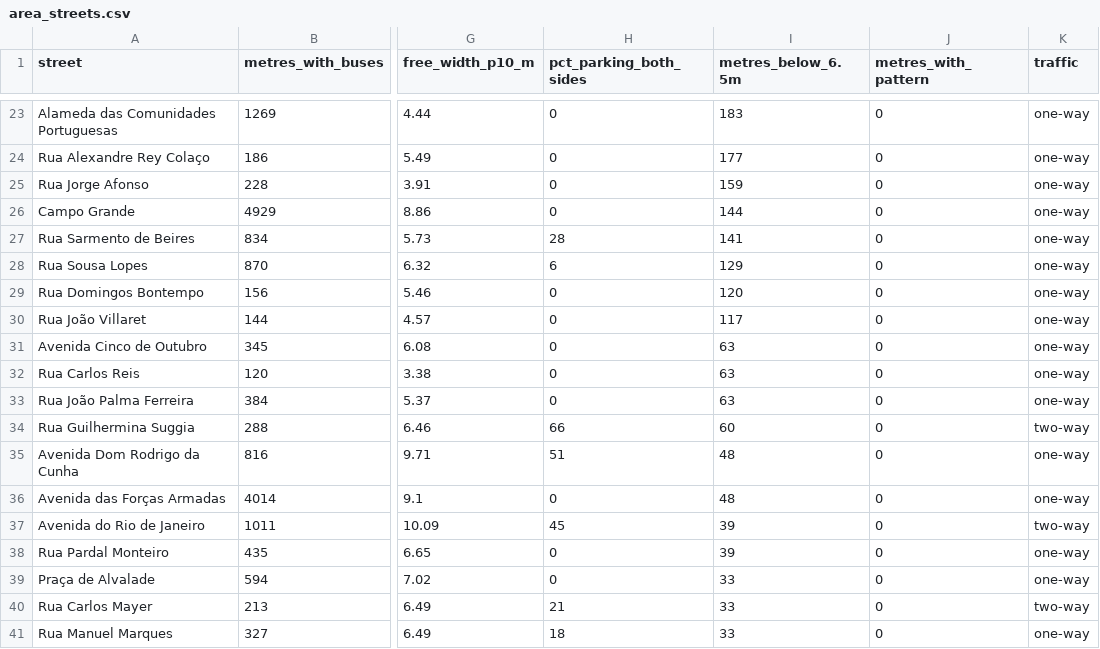
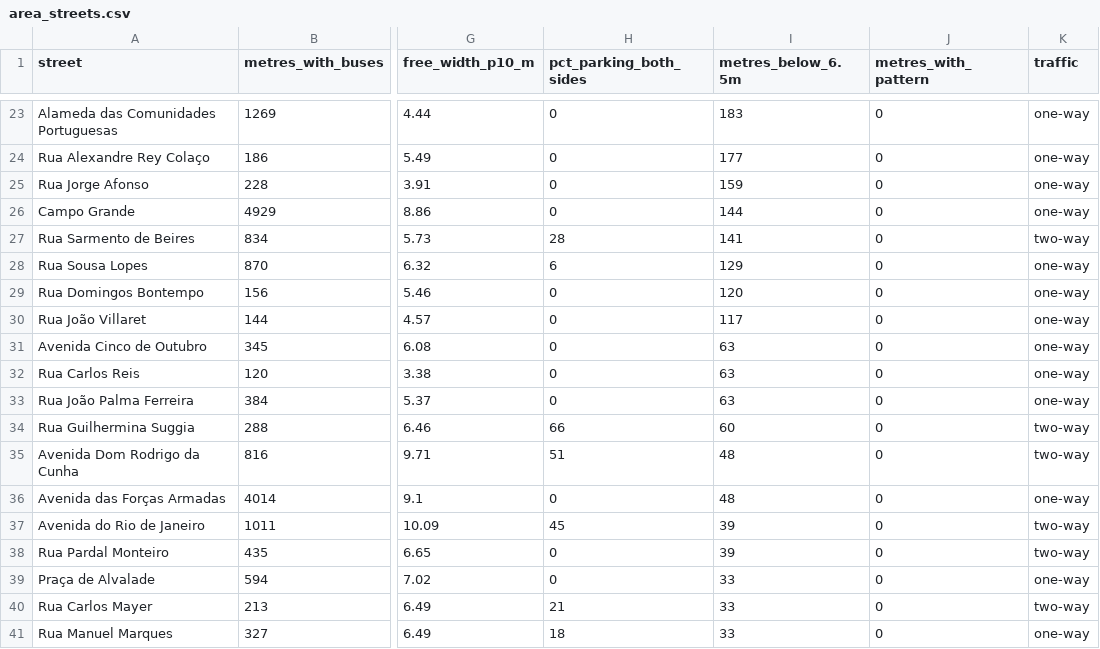
Before and after one commit to diogo4256/mobilidados, a CSV file: cases/lisboa-rua-ricardo-jorge/results/tables/area_streets.csv, drawn as a sheet; only a part is shown, gaps mark what is left out; the diff names each change by its address in the sheet, - before the commit and + after, or states it on an @@ line.

```diff
--- a/cases/lisboa-rua-ricardo-jorge/results/tables/area_streets.csv
+++ b/cases/lisboa-rua-ricardo-jorge/results/tables/area_streets.csv
-K27 (traffic): one-way
+K27 (traffic): two-way
-K35 (traffic): one-way
+K35 (traffic): two-way
-K38 (traffic): one-way
+K38 (traffic): two-way
```
Also changed, not shown: 31 other files.
